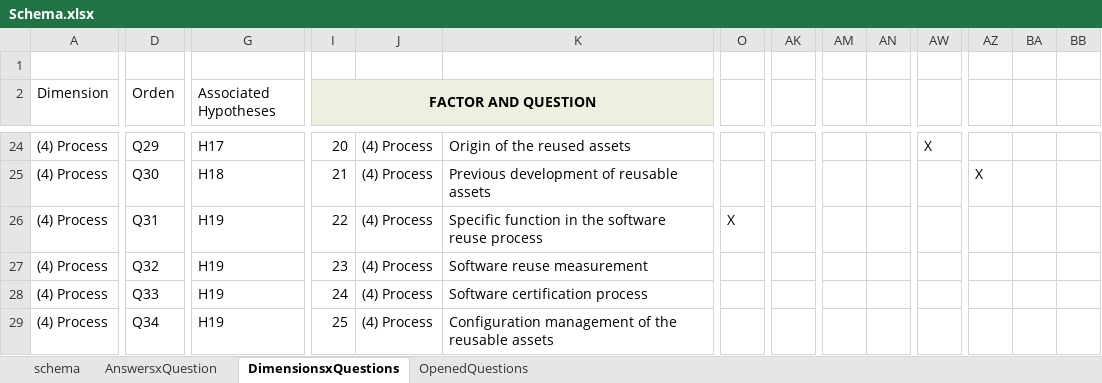
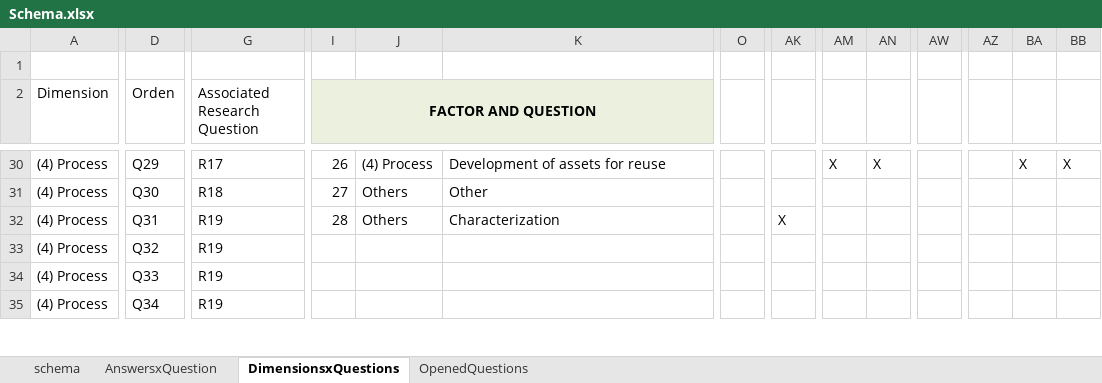
Before and after one commit to LuisaRestrepo/Proyecto_Investigacion, an Excel workbook: Schema.xlsx, sheet DimensionsxQuestions, drawn as a sheet; only a part is shown, gaps mark what is left out; values as stored, in another font and other column widths than the file's, no borders; table styles not drawn; addresses are those after the commit; the diff covers the shown part only; the diff names each change by its address in the sheet, - before the commit and + after, or states it on an @@ line.

```diff
--- a/Schema.xlsx (sheet DimensionsxQuestions)
+++ b/Schema.xlsx (sheet DimensionsxQuestions)
-G2: Associated Hypotheses
+G2: Associated Research Question
-G30 (Associated Research Question): H17
+G30 (Associated Research Question): R17
-I30 (FACTOR AND QUESTION): 20
+I30 (FACTOR AND QUESTION): 26
-K30: Origin of the reused assets
+K30: Development of assets for reuse
-AM30: (empty)
+AM30: X
-AN30: (empty)
+AN30: X
-AW30: X
+AW30: (empty)
-BA30: (empty)
+BA30: X
-BB30: (empty)
+BB30: X
-G31 (Associated Research Question): H18
+G31 (Associated Research Question): R18
-I31 (FACTOR AND QUESTION): 21
+I31 (FACTOR AND QUESTION): 27
-J31:J32: (4) Process
+J31:J32: Others
-K31: Previous development of reusable assets
+K31: Other
-AZ31: X
+AZ31: (empty)
-G32:G35 (Associated Research Question): H19
+G32:G35 (Associated Research Question): R19
-I32 (FACTOR AND QUESTION): 22
+I32 (FACTOR AND QUESTION): 28
-K32: Specific function in the software reuse process
+K32: Characterization
-O32: X
+O32: (empty)
-AK32: (empty)
+AK32: X
-I33 (FACTOR AND QUESTION): 23
+I33 (FACTOR AND QUESTION): (empty)
-J33:J35: (4) Process
+J33:J35: (empty)
-K33: Software reuse measurement
+K33: (empty)
-I34 (FACTOR AND QUESTION): 24
+I34 (FACTOR AND QUESTION): (empty)
-K34: Software certification process
+K34: (empty)
-I35 (FACTOR AND QUESTION): 25
+I35 (FACTOR AND QUESTION): (empty)
-K35: Configuration management of the reusable assets
+K35: (empty)
```
Also changed, not shown: 21 added rows, 21 removed rows and 77 edited cells elsewhere in this sheet, sheet schema, formulas that keep their value, Variables and Regression Results.xlsx, 1 other file.
